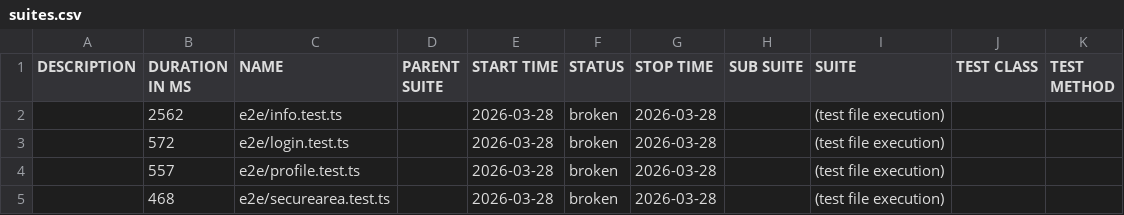
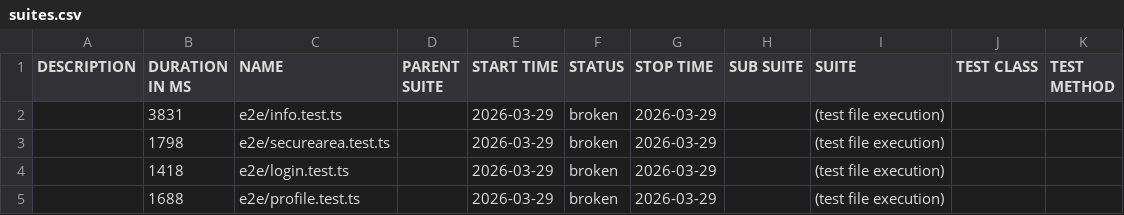
Before and after one commit to qa-learn/detox_example, a CSV file: ios/data/suites.csv, drawn as a sheet.

```diff
--- a/ios/data/suites.csv
+++ b/ios/data/suites.csv
@@ -1,5 +1,5 @@
 "DESCRIPTION","DURATION IN MS","NAME","PARENT SUITE","START TIME","STATUS","STOP TIME","SUB SUITE","SUITE","TEST CLASS","TEST METHOD"
-"","2562","e2e/info.test.ts","","2026-03-28","broken","2026-03-28","","(test file execution)","",""
-"","572","e2e/login.test.ts","","2026-03-28","broken","2026-03-28","","(test file execution)","",""
-"","557","e2e/profile.test.ts","","2026-03-28","broken","2026-03-28","","(test file execution)","",""
-"","468","e2e/securearea.test.ts","","2026-03-28","broken","2026-03-28","","(test file execution)","",""
+"","3831","e2e/info.test.ts","","2026-03-29","broken","2026-03-29","","(test file execution)","",""
+"","1798","e2e/securearea.test.ts","","2026-03-29","broken","2026-03-29","","(test file execution)","",""
+"","1418","e2e/login.test.ts","","2026-03-29","broken","2026-03-29","","(test file execution)","",""
+"","1688","e2e/profile.test.ts","","2026-03-29","broken","2026-03-29","","(test file execution)","",""
```
Also changed, not shown: 27 other files.
